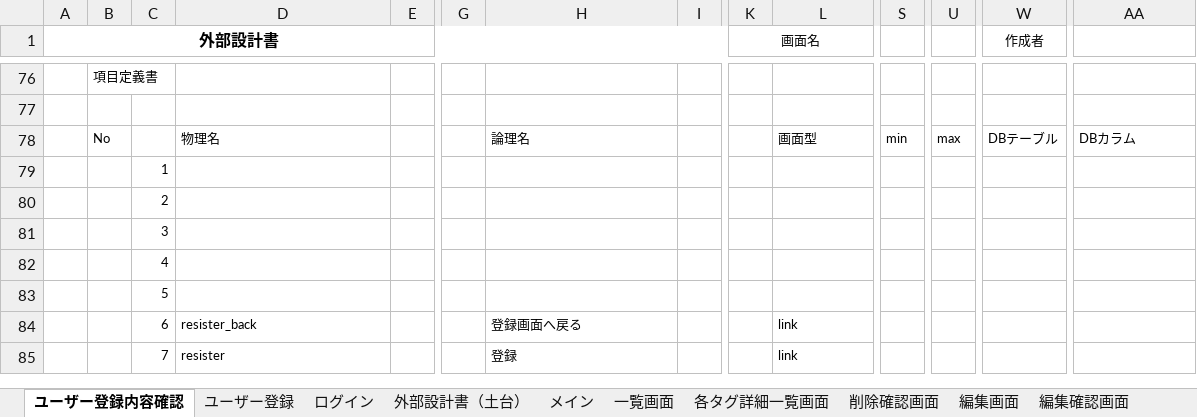
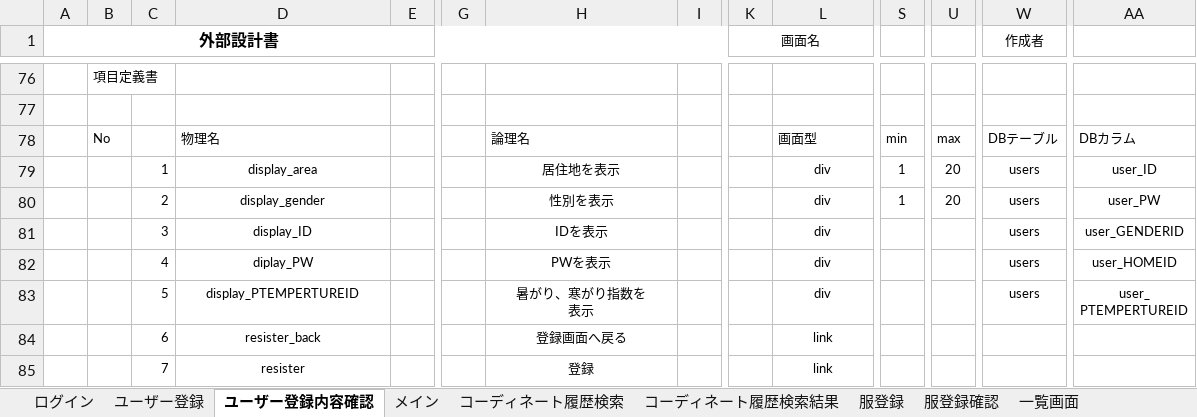
Before and after one commit to dojo2023/C-4, an Excel workbook: doc/04_外部設計書_A型.xlsx, sheet ユーザー登録内容確認, drawn as a sheet; only a part is shown, gaps mark what is left out; values as stored, in another font and other column widths than the file's, no borders; charts and pictures not drawn; removed rows and columns are numbered as before the commit, all else as after; rows hold the shown columns only; ↵ is a line break in a cell; the diff names each change by its address in the sheet, - before the commit and + after, or states it on an @@ line.

```diff
--- a/doc/04_外部設計書_A型.xlsx (sheet ユーザー登録内容確認)
+++ b/doc/04_外部設計書_A型.xlsx (sheet ユーザー登録内容確認)
@@ sheet tab order changed: ログイン | ユーザー登録 | ユーザー登録内容確認 | メイン | コーディネート履歴検索 | コーディネート履歴検索結果 | 服登録 | 服登録確認 | 一覧画面 @@
-row 79:  |  | 1
-row 80:  |  | 2
-row 81:  |  | 3
-row 82:  |  | 4
-row 83:  |  | 5
+row 79:  |  | 1 | display_area |  |  | 居住地を表示 |  |  | div | 1 | 20 | users | user_ID
+row 80:  |  | 2 | display_gender |  |  | 性別を表示 |  |  | div | 1 | 20 | users | user_PW
+row 81:  |  | 3 | display_ID |  |  | IDを表示 |  |  | div |  |  | users | user_GENDERID
+row 82:  |  | 4 | diplay_PW |  |  | PWを表示 |  |  | div |  |  | users | user_HOMEID
+row 83:  |  | 5 | display_PTEMPERTUREID |  |  | 暑がり、寒がり指数を ↵ 表示 |  |  | div |  |  | users | user_ ↵ PTEMPERTUREID
-D84:D85 alignment: left
+D84:D85 alignment: center
-H84:H85 alignment: left
+H84:H85 alignment: center
-L84:L85 alignment: left
+L84:L85 alignment: center
```
Also changed, not shown: sheet ログイン, sheet 各タグ詳細一覧画面, sheet 編集確認画面, sheet コーディネート履歴検索, sheet ユーザー登録, sheet 服登録確認, 8 more sheets, other sheet tabs, charts or pictures.
